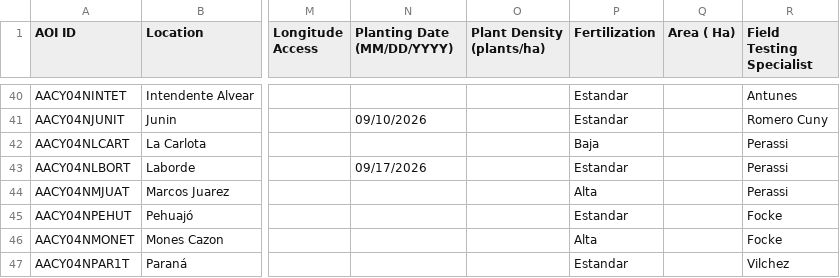
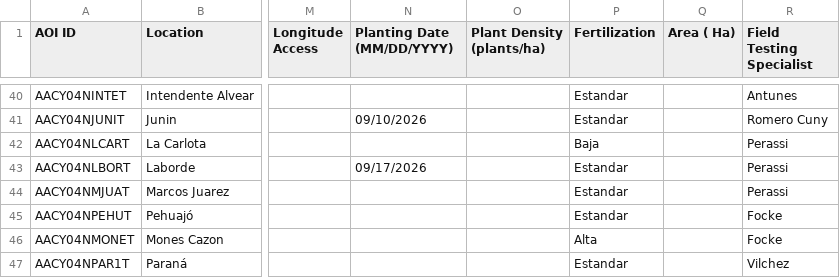
Before and after one commit to LAAR-TESTING-AR/field-trial-platform, a CSV file: Sitios_test.csv, drawn as a sheet; only a part is shown, gaps mark what is left out; the diff names each change by its address in the sheet, - before the commit and + after, or states it on an @@ line.

Commit message:
Actualizacion automatica de Sitios.csv desde SharePoint

```diff
--- a/Sitios_test.csv
+++ b/Sitios_test.csv
-P44 (Fertilization): Alta
+P44 (Fertilization): Estandar
```
